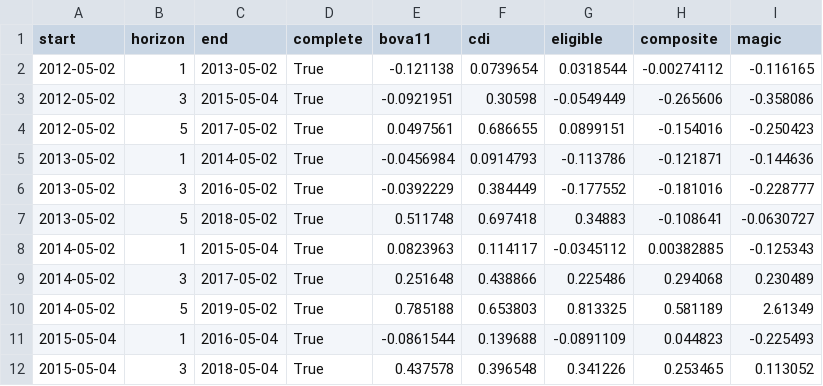
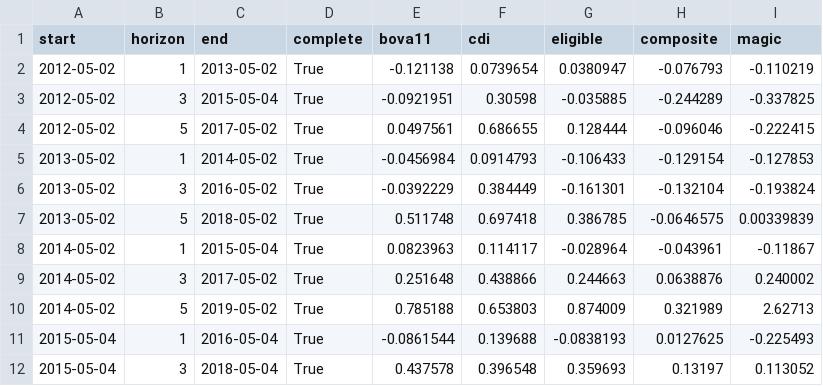
Before and after one commit to mbottoni/b3-radar, a CSV file: data/backtest/cohorts.csv, drawn as a sheet; only a part is shown; the diff covers the shown part only.

```diff
--- a/data/backtest/cohorts.csv
+++ b/data/backtest/cohorts.csv
@@ -1,12 +1,12 @@
 start,horizon,end,complete,bova11,cdi,eligible,composite,magic
-2012-05-02,1,2013-05-02,True,-0.121138,0.0739654,0.0318544,-0.00274112,-0.116165
-2012-05-02,3,2015-05-04,True,-0.0921951,0.30598,-0.0549449,-0.265606,-0.358086
-2012-05-02,5,2017-05-02,True,0.0497561,0.686655,0.0899151,-0.154016,-0.250423
-2013-05-02,1,2014-05-02,True,-0.0456984,0.0914793,-0.113786,-0.121871,-0.144636
-2013-05-02,3,2016-05-02,True,-0.0392229,0.384449,-0.177552,-0.181016,-0.228777
-2013-05-02,5,2018-05-02,True,0.511748,0.697418,0.34883,-0.108641,-0.0630727
-2014-05-02,1,2015-05-04,True,0.0823963,0.114117,-0.0345112,0.00382885,-0.125343
-2014-05-02,3,2017-05-02,True,0.251648,0.438866,0.225486,0.294068,0.230489
-2014-05-02,5,2019-05-02,True,0.785188,0.653803,0.813325,0.581189,2.61349
-2015-05-04,1,2016-05-04,True,-0.0861544,0.139688,-0.0891109,0.044823,-0.225493
-2015-05-04,3,2018-05-04,True,0.437578,0.396548,0.341226,0.253465,0.113052
+2012-05-02,1,2013-05-02,True,-0.121138,0.0739654,0.0380947,-0.076793,-0.110219
+2012-05-02,3,2015-05-04,True,-0.0921951,0.30598,-0.035885,-0.244289,-0.337825
+2012-05-02,5,2017-05-02,True,0.0497561,0.686655,0.128444,-0.096046,-0.222415
+2013-05-02,1,2014-05-02,True,-0.0456984,0.0914793,-0.106433,-0.129154,-0.127853
+2013-05-02,3,2016-05-02,True,-0.0392229,0.384449,-0.161301,-0.132104,-0.193824
+2013-05-02,5,2018-05-02,True,0.511748,0.697418,0.386785,-0.0646575,0.00339839
+2014-05-02,1,2015-05-04,True,0.0823963,0.114117,-0.028964,-0.043961,-0.11867
+2014-05-02,3,2017-05-02,True,0.251648,0.438866,0.244663,0.0638876,0.240002
+2014-05-02,5,2019-05-02,True,0.785188,0.653803,0.874009,0.321989,2.62713
+2015-05-04,1,2016-05-04,True,-0.0861544,0.139688,-0.0838193,0.0127625,-0.225493
+2015-05-04,3,2018-05-04,True,0.437578,0.396548,0.359693,0.13197,0.113052
```
Also changed, not shown: 89 edited cells elsewhere in this file, data/backtest/curve.csv, data/backtest/holdings.csv, 5 other files.
